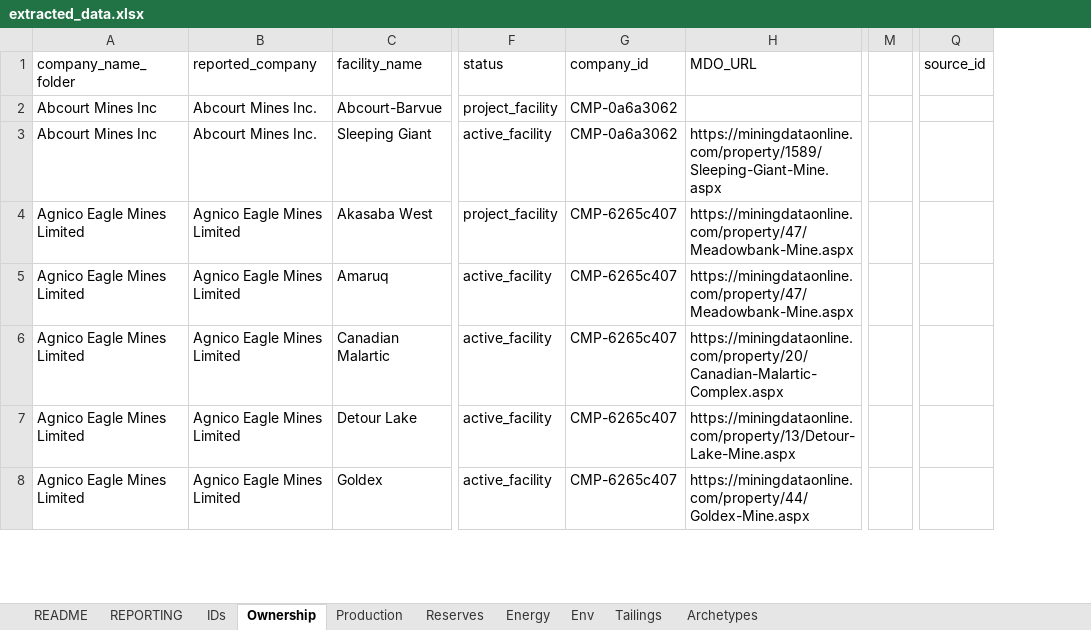
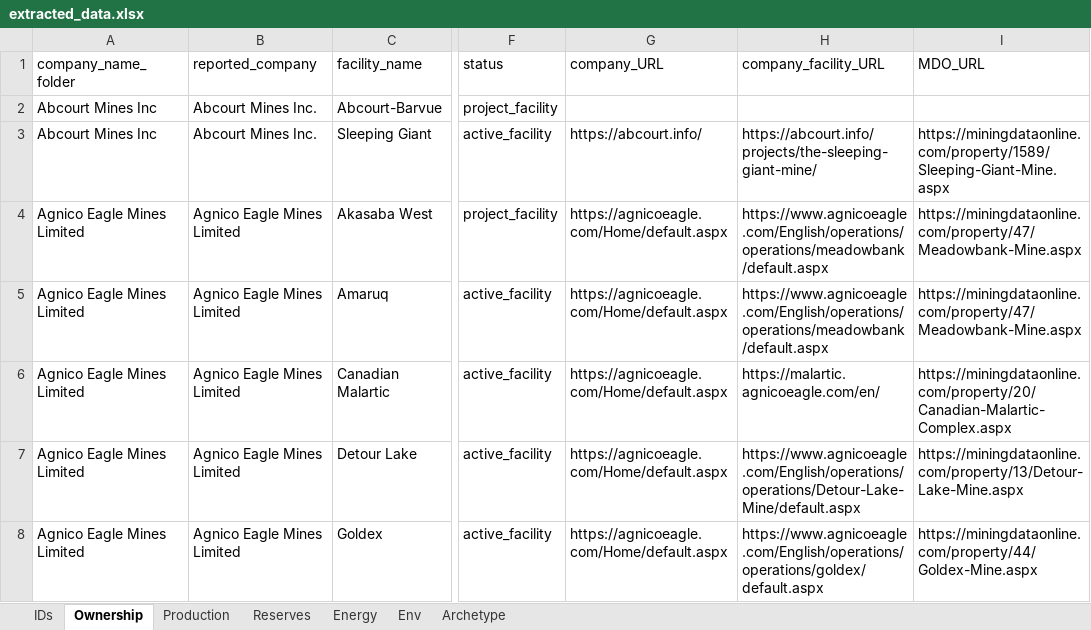
Before and after one commit to marpellan/metallican_db, an Excel workbook: data/Tables/extracted_data.xlsx, sheet Ownership, drawn as a sheet; only a part is shown, gaps mark what is left out; values as stored, in another font and other column widths than the file's, no cell formats; removed rows and columns are numbered as before the commit, all else as after; the diff covers the shown part only; the diff names each change by its address in the sheet, - before the commit and + after, or states it on an @@ line.

```diff
--- a/data/Tables/extracted_data.xlsx (sheet Ownership)
+++ b/data/Tables/extracted_data.xlsx (sheet Ownership)
-sheet tab: Archetypes
+sheet tab: Archetype
-sheet tab: README
@@ sheet tab hidden: REPORTING @@
-sheet tab: Tailings
-column G (company_id), rows 2-8: CMP-0a6a3062 | CMP-0a6a3062 | CMP-6265c407 | CMP-6265c407 | CMP-6265c407 | CMP-6265c407 | CMP-6265c407
+column G (company_URL), rows 3-8: https://abcourt.info/ | https://agnicoeagle.com/Home/default.aspx | https://agnicoeagle.com/Home/default.aspx | https://agnicoeagle.com/Home/default.aspx | https://agnicoeagle.com/Home/default.aspx | https://agnicoeagle.com/Home/default.aspx
+column H (company_facility_URL), rows 3-8: https://abcourt.info/projects/the-sleeping-giant-mine/ | https://www.agnicoeagle.com/English/operations/operations/meadowbank/default.aspx | https://www.agnicoeagle.com/English/operations/operations/meadowbank/default.aspx | https://malartic.agnicoeagle.com/en/ | https://www.agnicoeagle.com/English/operations/operations/Detour-Lake-Mine/default.aspx | https://www.agnicoeagle.com/English/operations/operations/goldex/default.aspx
-column M, empty
-column Q (source_id), empty
```
Also changed, not shown: 14 edited cells elsewhere in this sheet, sheet IDs, sheet Env, sheet Archetype, sheet Production, sheet Energy, sheet Reserves, cell formats, formulas that keep their value, hidden cells, data/README_sources.xlsx, data/Tables/ID_to_create.xlsx, 38 other files.
